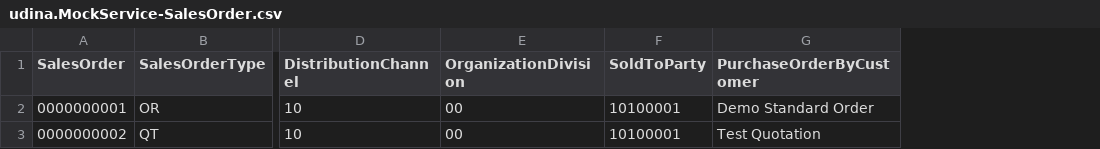
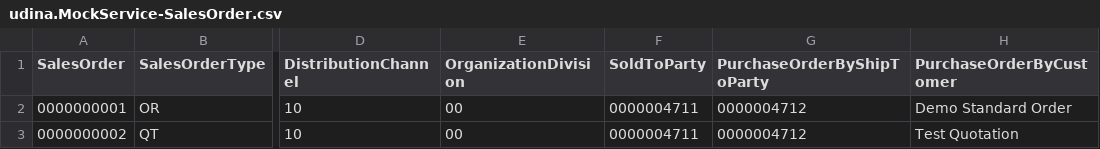
Before and after one commit to hschaefer123/sapui5-deep-create, a CSV file: srv/data/udina.MockService-SalesOrder.csv, drawn as a sheet; only a part is shown, gaps mark what is left out; the diff names each change by its address in the sheet, - before the commit and + after, or states it on an @@ line.

```diff
--- a/srv/data/udina.MockService-SalesOrder.csv
+++ b/srv/data/udina.MockService-SalesOrder.csv
+column G (PurchaseOrderByShipToParty), rows 2-3: 0000004712 | 0000004712
-F2:F3 (SoldToParty): 10100001
+F2:F3 (SoldToParty): 0000004711
```
Also changed, not shown: srv/data/udina.MockService-Attachment.csv, 21 other files.
